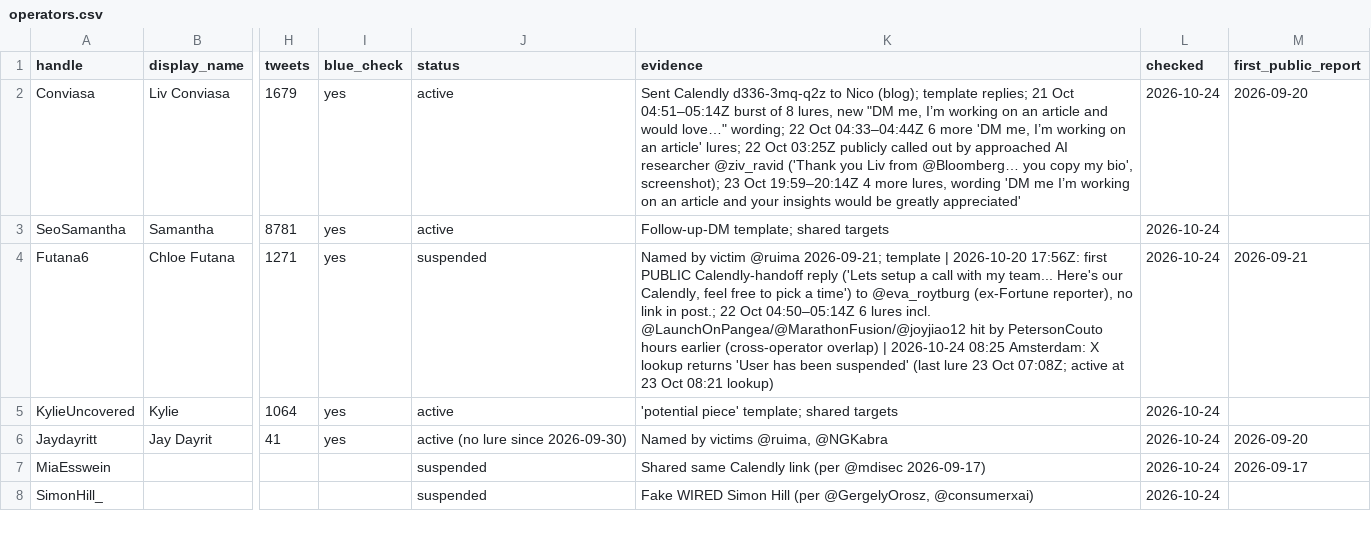
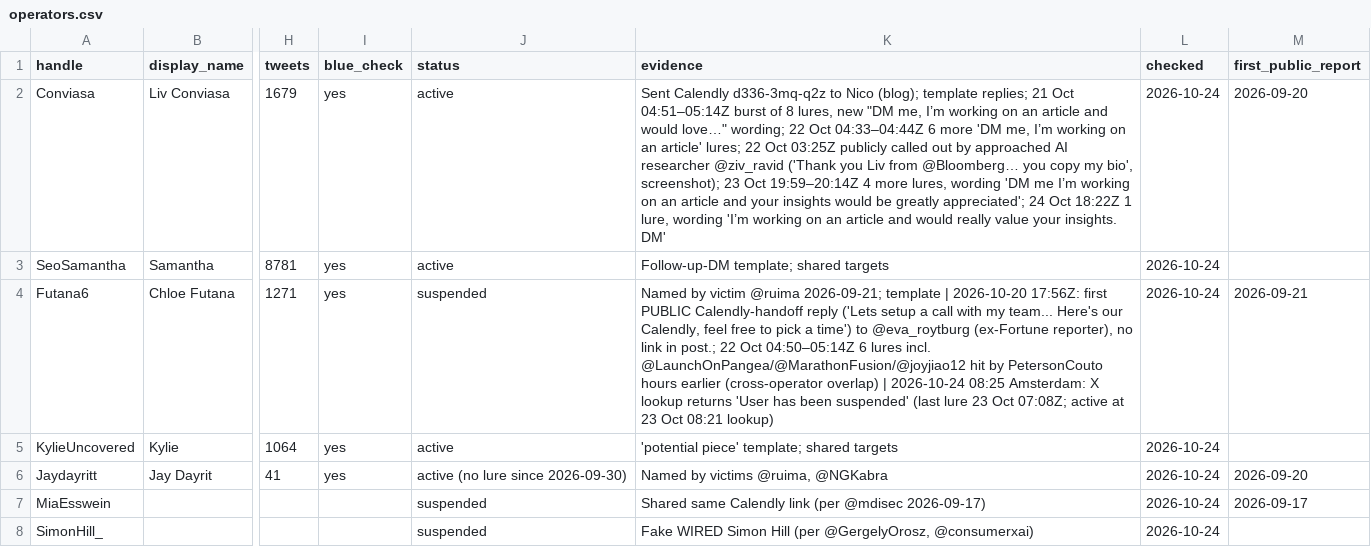
Before and after one commit to Dutchosintguy/X-phising-campaign-monitor, a CSV file: data/operators.csv, drawn as a sheet; only a part is shown, gaps mark what is left out; the diff names each change by its address in the sheet, - before the commit and + after, or states it on an @@ line.

```diff
--- a/data/operators.csv
+++ b/data/operators.csv
-K2 (evidence): …be greatly appreciated'
+K2 (evidence): …be greatly appreciated'; 24 Oct 18:22Z 1 lure, wording 'I’m working on an article and would really value your insights. DM'
```
Also changed, not shown: data/alerts.csv, data/calendly_watch.csv, 10 other files.
